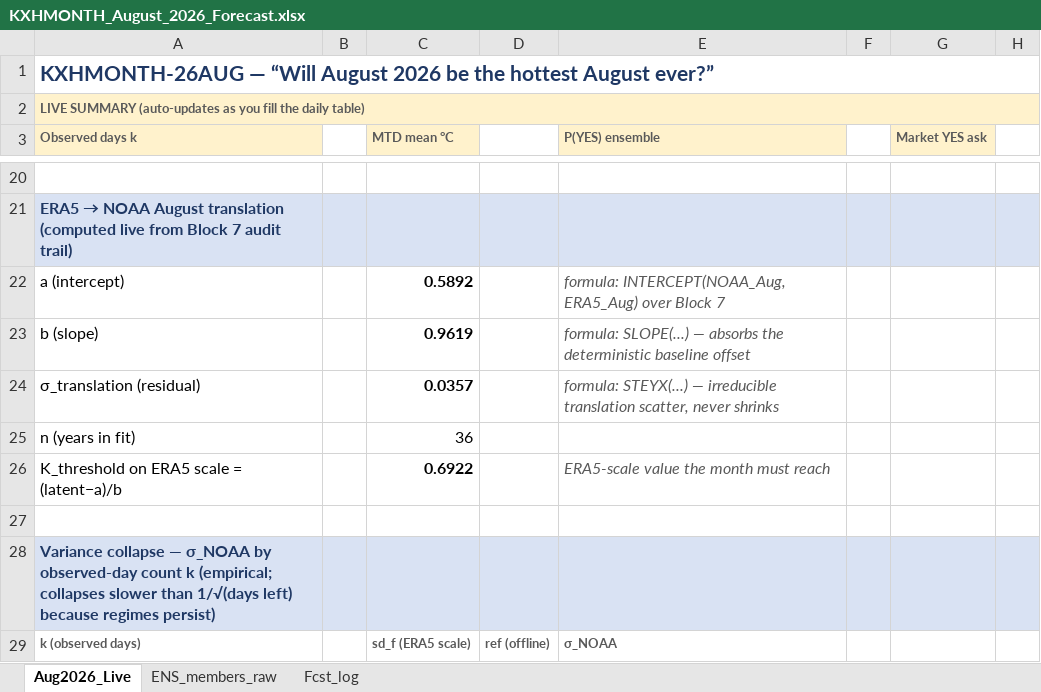
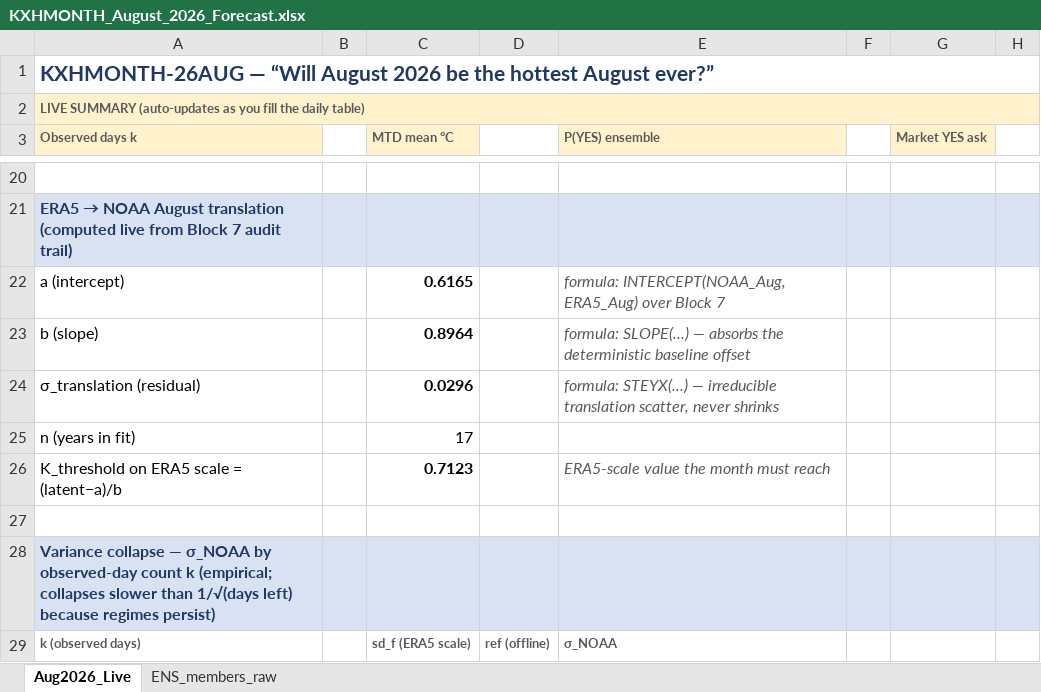
Before and after one commit to philipcardozo/Hottest-Month-Analysis, an Excel workbook: KXHMONTH_August_2026_Forecast.xlsx, sheet Aug2026_Live, drawn as a sheet; only a part is shown, gaps mark what is left out; values as stored, in another font and other column widths than the file's, no borders; conditional formats not drawn; the diff covers the shown part only; the diff names each change by its address in the sheet, - before the commit and + after, or states it on an @@ line.

```diff
--- a/KXHMONTH_August_2026_Forecast.xlsx (sheet Aug2026_Live)
+++ b/KXHMONTH_August_2026_Forecast.xlsx (sheet Aug2026_Live)
-sheet tab: Fcst_log
-C22 (MTD mean °C): 0.5892
+C22 (MTD mean °C): 0.6165
-C23 (MTD mean °C): 0.9619
+C23 (MTD mean °C): 0.8964
-C24 (MTD mean °C): 0.0357
+C24 (MTD mean °C): 0.0296
-C25 (MTD mean °C): 36
+C25 (MTD mean °C): 17
-C26 (MTD mean °C): 0.6922
+C26 (MTD mean °C): 0.7123
```
Also changed, not shown: 352 edited cells elsewhere in this sheet, Full Excel with all Needed data.xlsx, KXHMONTH_June_2026_Settled.xlsx, 11 other files.
